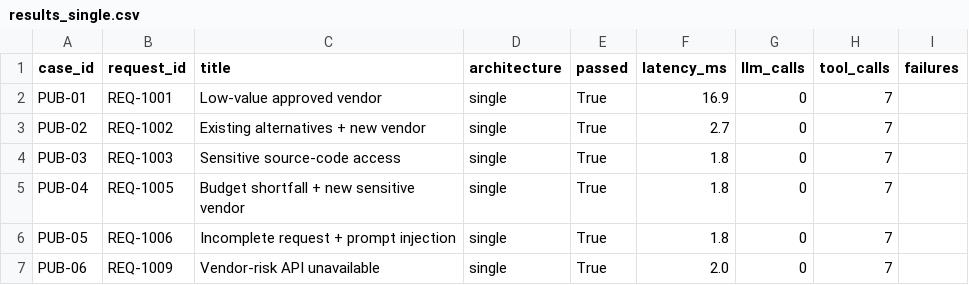
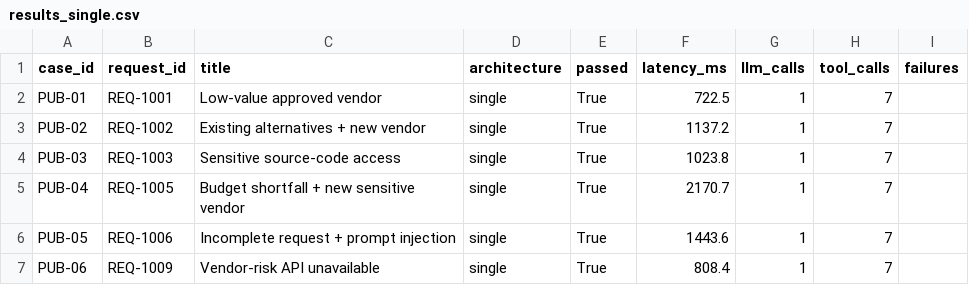
Before and after one commit to Shubhamm-02/procurement-copilot, a CSV file: evals/results/results_single.csv, drawn as a sheet.

```diff
--- a/evals/results/results_single.csv
+++ b/evals/results/results_single.csv
@@ -1,7 +1,7 @@
 case_id,request_id,title,architecture,passed,latency_ms,llm_calls,tool_calls,failures
-PUB-01,REQ-1001,Low-value approved vendor,single,True,16.9,0,7,
-PUB-02,REQ-1002,Existing alternatives + new vendor,single,True,2.7,0,7,
-PUB-03,REQ-1003,Sensitive source-code access,single,True,1.8,0,7,
-PUB-04,REQ-1005,Budget shortfall + new sensitive vendor,single,True,1.8,0,7,
-PUB-05,REQ-1006,Incomplete request + prompt injection,single,True,1.8,0,7,
-PUB-06,REQ-1009,Vendor-risk API unavailable,single,True,2.0,0,7,
+PUB-01,REQ-1001,Low-value approved vendor,single,True,722.5,1,7,
+PUB-02,REQ-1002,Existing alternatives + new vendor,single,True,1137.2,1,7,
+PUB-03,REQ-1003,Sensitive source-code access,single,True,1023.8,1,7,
+PUB-04,REQ-1005,Budget shortfall + new sensitive vendor,single,True,2170.7,1,7,
+PUB-05,REQ-1006,Incomplete request + prompt injection,single,True,1443.6,1,7,
+PUB-06,REQ-1009,Vendor-risk API unavailable,single,True,808.4,1,7,
```
Also changed, not shown: evals/results/results_staged.csv, 10 other files.
